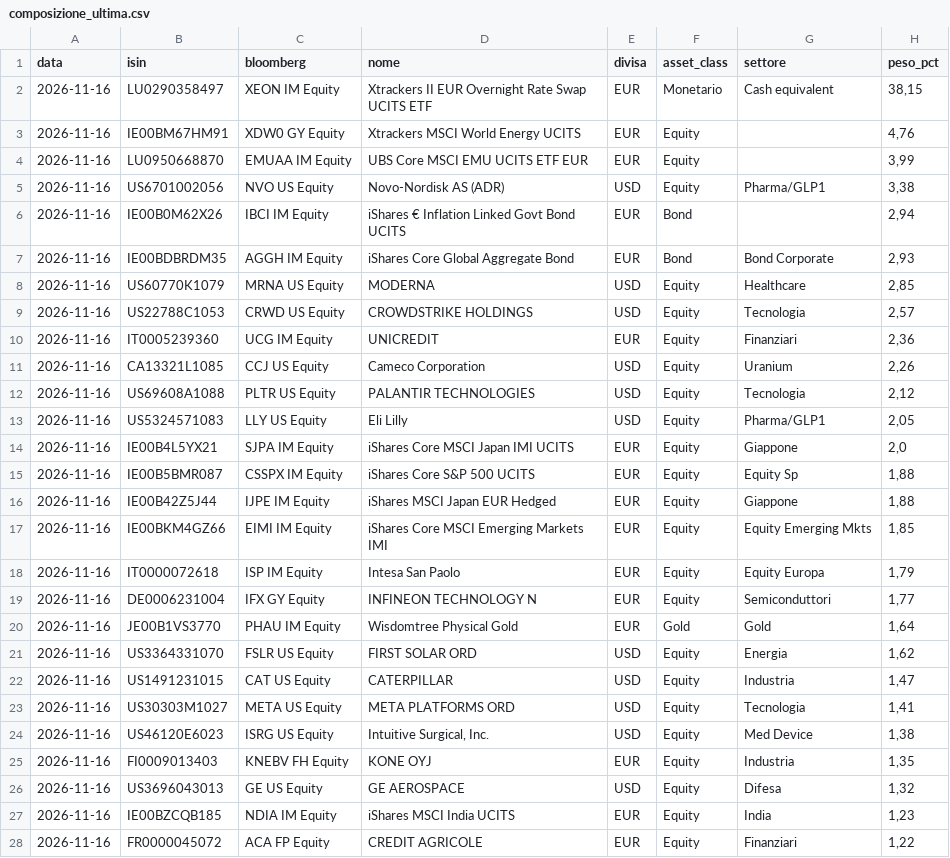
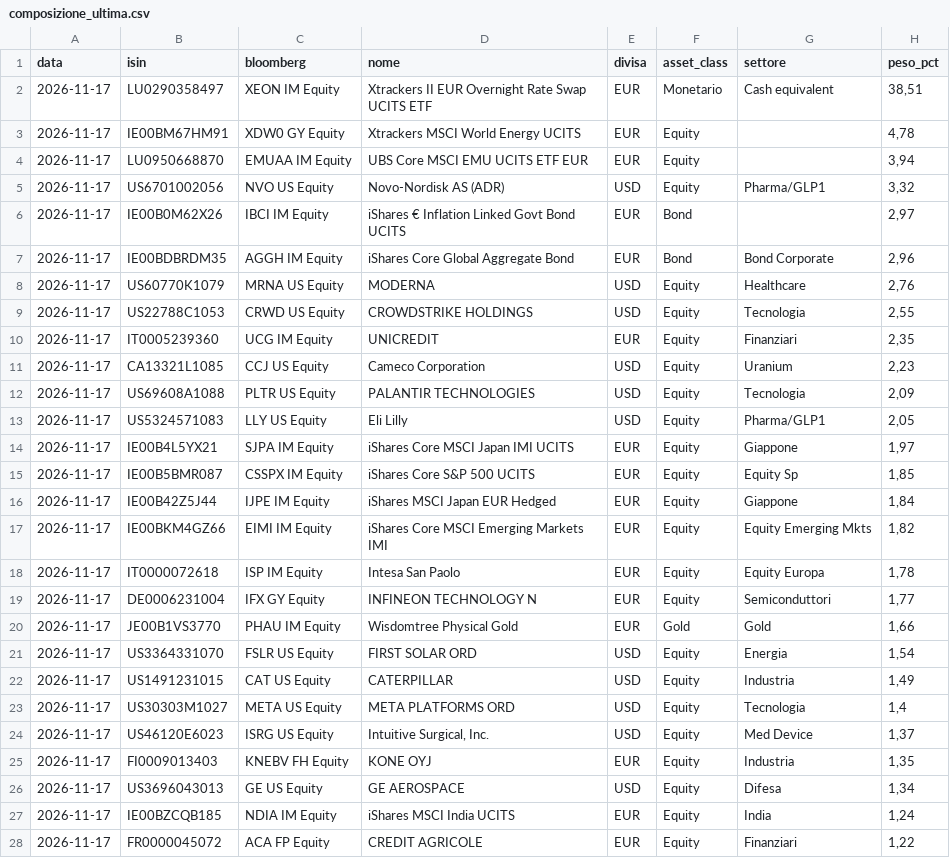
Before and after one commit to ArCavaliereNero74/tensigma-certificate, a CSV file: composizione_ultima.csv, drawn as a sheet; only a part is shown; the diff covers the shown part only.

```diff
--- a/composizione_ultima.csv
+++ b/composizione_ultima.csv
@@ -1,28 +1,28 @@
 data;isin;bloomberg;nome;divisa;asset_class;settore;peso_pct
-2026-11-16;LU0290358497;XEON IM Equity;Xtrackers II EUR Overnight Rate Swap UCITS ETF;EUR;Monetario;Cash equivalent;38,15
-2026-11-16;IE00BM67HM91;XDW0 GY Equity;Xtrackers MSCI World Energy UCITS;EUR;Equity;;4,76
-2026-11-16;LU0950668870;EMUAA IM Equity;UBS Core MSCI EMU UCITS ETF EUR;EUR;Equity;;3,99
-2026-11-16;US6701002056;NVO US Equity;Novo-Nordisk AS (ADR);USD;Equity;Pharma/GLP1;3,38
-2026-11-16;IE00B0M62X26;IBCI IM Equity;iShares € Inflation Linked Govt Bond UCITS;EUR;Bond;;2,94
-2026-11-16;IE00BDBRDM35;AGGH IM Equity;iShares Core Global Aggregate Bond;EUR;Bond;Bond Corporate;2,93
-2026-11-16;US60770K1079;MRNA US Equity;MODERNA;USD;Equity;Healthcare;2,85
-2026-11-16;US22788C1053;CRWD US Equity;CROWDSTRIKE HOLDINGS;USD;Equity;Tecnologia;2,57
-2026-11-16;IT0005239360;UCG IM Equity;UNICREDIT;EUR;Equity;Finanziari;2,36
-2026-11-16;CA13321L1085;CCJ US Equity;Cameco Corporation;USD;Equity;Uranium;2,26
-2026-11-16;US69608A1088;PLTR US Equity;PALANTIR TECHNOLOGIES;USD;Equity;Tecnologia;2,12
-2026-11-16;US5324571083;LLY US Equity;Eli Lilly;USD;Equity;Pharma/GLP1;2,05
-2026-11-16;IE00B4L5YX21;SJPA IM Equity;iShares Core MSCI Japan IMI UCITS;EUR;Equity;Giappone;2,0
-2026-11-16;IE00B5BMR087;CSSPX IM Equity;iShares Core S&P 500 UCITS;EUR;Equity;Equity Sp;1,88
-2026-11-16;IE00B42Z5J44;IJPE IM Equity;iShares MSCI Japan EUR Hedged;EUR;Equity;Giappone;1,88
-2026-11-16;IE00BKM4GZ66;EIMI IM Equity;iShares Core MSCI Emerging Markets IMI;EUR;Equity;Equity Emerging Mkts;1,85
-2026-11-16;IT0000072618;ISP IM Equity;Intesa San Paolo;EUR;Equity;Equity Europa;1,79
-2026-11-16;DE0006231004;IFX GY Equity;INFINEON TECHNOLOGY N;EUR;Equity;Semiconduttori;1,77
-2026-11-16;JE00B1VS3770;PHAU IM Equity;Wisdomtree Physical Gold;EUR;Gold;Gold;1,64
-2026-11-16;US3364331070;FSLR US Equity;FIRST SOLAR ORD;USD;Equity;Energia;1,62
-2026-11-16;US1491231015;CAT US Equity;CATERPILLAR;USD;Equity;Industria;1,47
-2026-11-16;US30303M1027;META US Equity;META PLATFORMS ORD;USD;Equity;Tecnologia;1,41
-2026-11-16;US46120E6023;ISRG US Equity;Intuitive Surgical, Inc.;USD;Equity;Med Device;1,38
-2026-11-16;FI0009013403;KNEBV FH Equity;KONE OYJ;EUR;Equity;Industria;1,35
-2026-11-16;US3696043013;GE US Equity;GE AEROSPACE;USD;Equity;Difesa;1,32
-2026-11-16;IE00BZCQB185;NDIA IM Equity;iShares MSCI India UCITS;EUR;Equity;India;1,23
-2026-11-16;FR0000045072;ACA FP Equity;CREDIT AGRICOLE;EUR;Equity;Finanziari;1,22
+2026-11-17;LU0290358497;XEON IM Equity;Xtrackers II EUR Overnight Rate Swap UCITS ETF;EUR;Monetario;Cash equivalent;38,51
+2026-11-17;IE00BM67HM91;XDW0 GY Equity;Xtrackers MSCI World Energy UCITS;EUR;Equity;;4,78
+2026-11-17;LU0950668870;EMUAA IM Equity;UBS Core MSCI EMU UCITS ETF EUR;EUR;Equity;;3,94
+2026-11-17;US6701002056;NVO US Equity;Novo-Nordisk AS (ADR);USD;Equity;Pharma/GLP1;3,32
+2026-11-17;IE00B0M62X26;IBCI IM Equity;iShares € Inflation Linked Govt Bond UCITS;EUR;Bond;;2,97
+2026-11-17;IE00BDBRDM35;AGGH IM Equity;iShares Core Global Aggregate Bond;EUR;Bond;Bond Corporate;2,96
+2026-11-17;US60770K1079;MRNA US Equity;MODERNA;USD;Equity;Healthcare;2,76
+2026-11-17;US22788C1053;CRWD US Equity;CROWDSTRIKE HOLDINGS;USD;Equity;Tecnologia;2,55
+2026-11-17;IT0005239360;UCG IM Equity;UNICREDIT;EUR;Equity;Finanziari;2,35
+2026-11-17;CA13321L1085;CCJ US Equity;Cameco Corporation;USD;Equity;Uranium;2,23
+2026-11-17;US69608A1088;PLTR US Equity;PALANTIR TECHNOLOGIES;USD;Equity;Tecnologia;2,09
+2026-11-17;US5324571083;LLY US Equity;Eli Lilly;USD;Equity;Pharma/GLP1;2,05
+2026-11-17;IE00B4L5YX21;SJPA IM Equity;iShares Core MSCI Japan IMI UCITS;EUR;Equity;Giappone;1,97
+2026-11-17;IE00B5BMR087;CSSPX IM Equity;iShares Core S&P 500 UCITS;EUR;Equity;Equity Sp;1,85
+2026-11-17;IE00B42Z5J44;IJPE IM Equity;iShares MSCI Japan EUR Hedged;EUR;Equity;Giappone;1,84
+2026-11-17;IE00BKM4GZ66;EIMI IM Equity;iShares Core MSCI Emerging Markets IMI;EUR;Equity;Equity Emerging Mkts;1,82
+2026-11-17;IT0000072618;ISP IM Equity;Intesa San Paolo;EUR;Equity;Equity Europa;1,78
+2026-11-17;DE0006231004;IFX GY Equity;INFINEON TECHNOLOGY N;EUR;Equity;Semiconduttori;1,77
+2026-11-17;JE00B1VS3770;PHAU IM Equity;Wisdomtree Physical Gold;EUR;Gold;Gold;1,66
+2026-11-17;US3364331070;FSLR US Equity;FIRST SOLAR ORD;USD;Equity;Energia;1,54
+2026-11-17;US1491231015;CAT US Equity;CATERPILLAR;USD;Equity;Industria;1,49
+2026-11-17;US30303M1027;META US Equity;META PLATFORMS ORD;USD;Equity;Tecnologia;1,4
+2026-11-17;US46120E6023;ISRG US Equity;Intuitive Surgical, Inc.;USD;Equity;Med Device;1,37
+2026-11-17;FI0009013403;KNEBV FH Equity;KONE OYJ;EUR;Equity;Industria;1,35
+2026-11-17;US3696043013;GE US Equity;GE AEROSPACE;USD;Equity;Difesa;1,34
+2026-11-17;IE00BZCQB185;NDIA IM Equity;iShares MSCI India UCITS;EUR;Equity;India;1,24
+2026-11-17;FR0000045072;ACA FP Equity;CREDIT AGRICOLE;EUR;Equity;Finanziari;1,22
```
Also changed, not shown: 9 edited cells elsewhere in this file, storico_composizione.csv, 1 other file.
